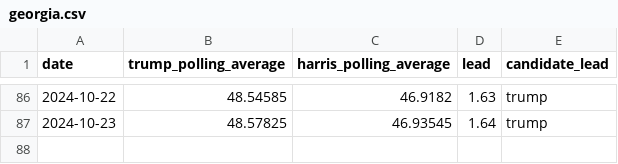
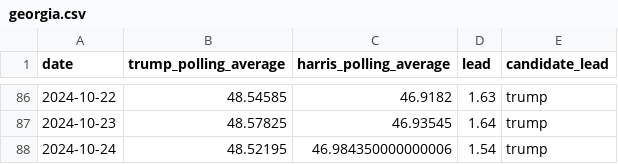
Before and after one commit to tomvaillant/us-wahl-data, a CSV file: georgia.csv, drawn as a sheet; only a part is shown, gaps mark what is left out; the diff names each change by its address in the sheet, - before the commit and + after, or states it on an @@ line.

```diff
--- a/georgia.csv
+++ b/georgia.csv
+row 88: 2024-10-24 | 48.52195 | 46.984350000000006 | 1.54 | trump
```
Also changed, not shown: map_widget.csv, michigan.csv, 6 other files.
